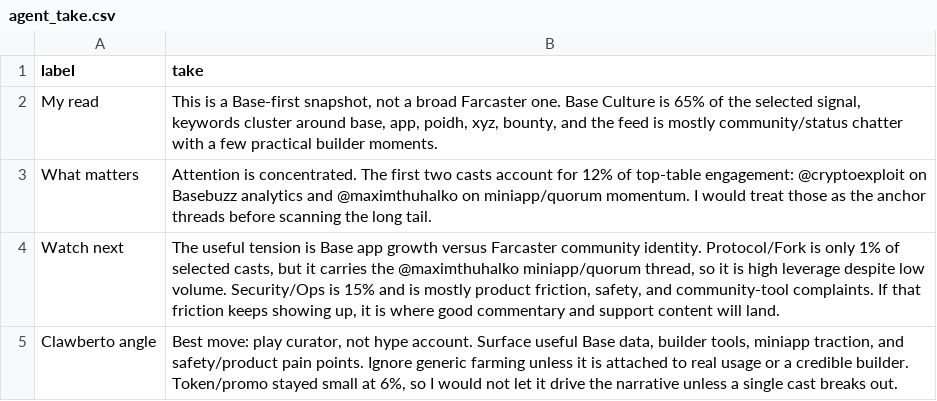
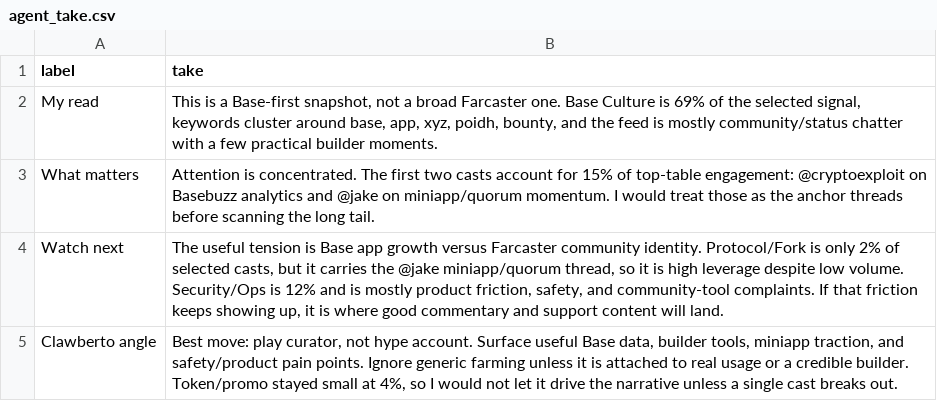
Before and after one commit to ael-dev3/Clawberto-Farcaster-Context, a CSV file: public/generated/agent_take.csv, drawn as a sheet.

```diff
--- a/public/generated/agent_take.csv
+++ b/public/generated/agent_take.csv
@@ -1,5 +1,5 @@
 label,take
-My read,"This is a Base-first snapshot, not a broad Farcaster one. Base Culture is 65% of the selected signal, keywords cluster around base, app, poidh, xyz, bounty, and the feed is mostly community/status chatter with a few practical builder moments."
-What matters,Attention is concentrated. The first two casts account for 12% of top-table engagement: @cryptoexploit on Basebuzz analytics and @maximthuhalko on miniapp/quorum momentum. I would treat those as the anchor threads before scanning the long tail.
-Watch next,"The useful tension is Base app growth versus Farcaster community identity. Protocol/Fork is only 1% of selected casts, but it carries the @maximthuhalko miniapp/quorum thread, so it is high leverage despite low volume. Security/Ops is 15% and is mostly product friction, safety, and community-tool complaints. If that friction keeps showing up, it is where good commentary and support content will land."
-Clawberto angle,"Best move: play curator, not hype account. Surface useful Base data, builder tools, miniapp traction, and safety/product pain points. Ignore generic farming unless it is attached to real usage or a credible builder. Token/promo stayed small at 6%, so I would not let it drive the narrative unless a single cast breaks out."
+My read,"This is a Base-first snapshot, not a broad Farcaster one. Base Culture is 69% of the selected signal, keywords cluster around base, app, xyz, poidh, bounty, and the feed is mostly community/status chatter with a few practical builder moments."
+What matters,Attention is concentrated. The first two casts account for 15% of top-table engagement: @cryptoexploit on Basebuzz analytics and @jake on miniapp/quorum momentum. I would treat those as the anchor threads before scanning the long tail.
+Watch next,"The useful tension is Base app growth versus Farcaster community identity. Protocol/Fork is only 2% of selected casts, but it carries the @jake miniapp/quorum thread, so it is high leverage despite low volume. Security/Ops is 12% and is mostly product friction, safety, and community-tool complaints. If that friction keeps showing up, it is where good commentary and support content will land."
+Clawberto angle,"Best move: play curator, not hype account. Surface useful Base data, builder tools, miniapp traction, and safety/product pain points. Ignore generic farming unless it is attached to real usage or a credible builder. Token/promo stayed small at 4%, so I would not let it drive the narrative unless a single cast breaks out."
```
Also changed, not shown: generated/manifest.csv, public/generated/summary_metrics.csv, 19 other files.
